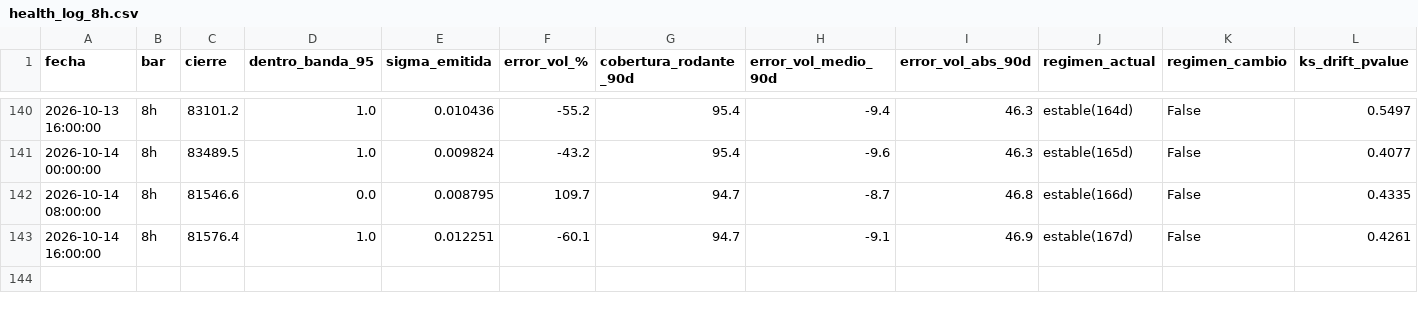
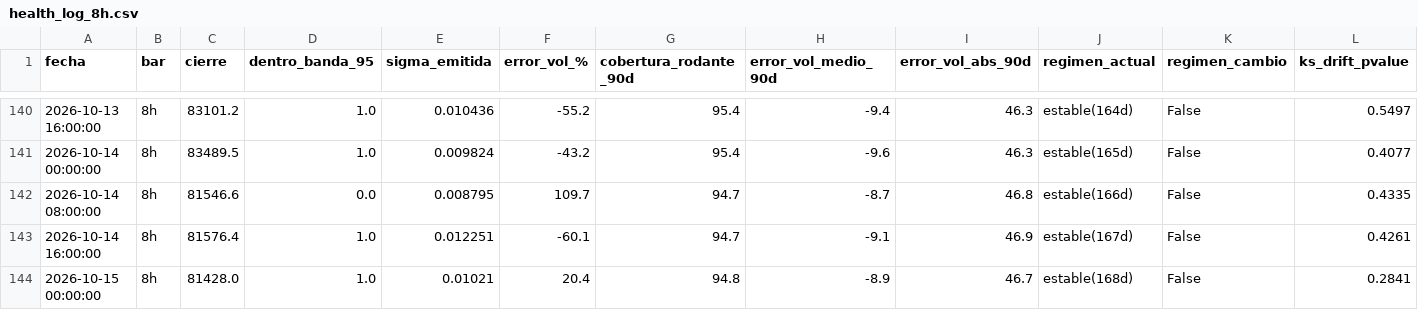
Before and after one commit to jwhinds74/btc-risk-bands, a CSV file: monitoring/health_log_8h.csv, drawn as a sheet; only a part is shown, gaps mark what is left out; rows hold the shown columns only; the diff names each change by its address in the sheet, - before the commit and + after, or states it on an @@ line.

Commit message:
monitor 8h: 2026-10-15 13:18

```diff
--- a/monitoring/health_log_8h.csv
+++ b/monitoring/health_log_8h.csv
+row 144: 2026-10-15 00:00:00 | 8h | 81428.0 | 1.0 | 0.01021 | 20.4 | 94.8 | -8.9 | 46.7 | estable(168d) | False | 0.2841
```
Also changed, not shown: btc_ohlcv_cache_8h.csv, 2 other files.
